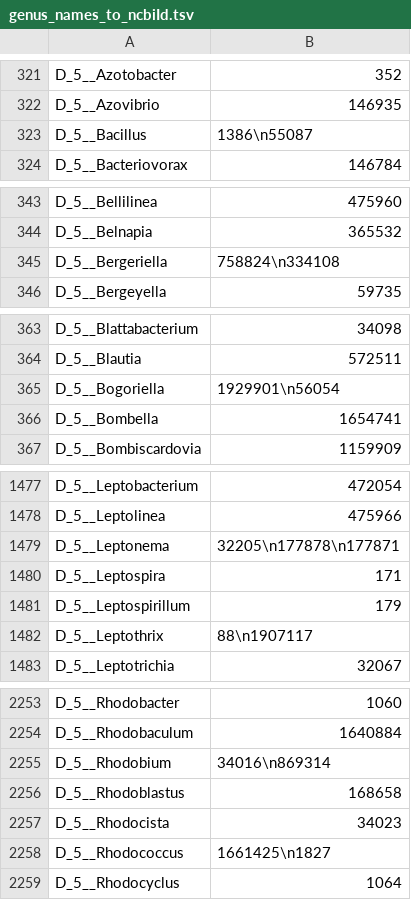
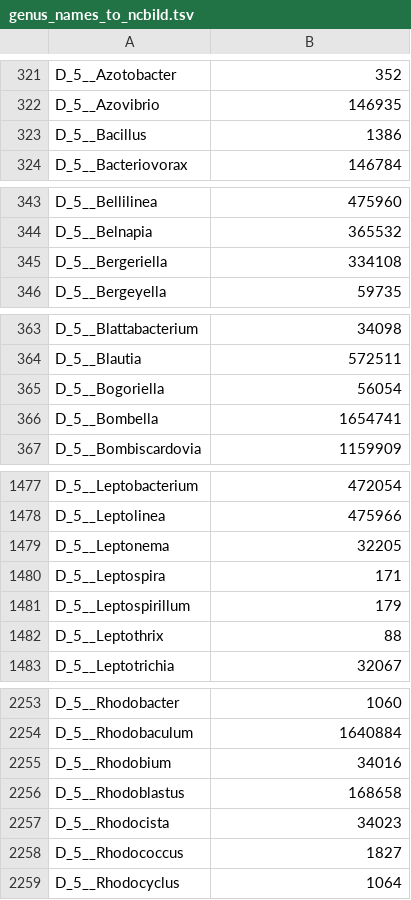
Before and after one commit to hariszaf/microbetag, a TSV file: ref-dbs/silva/genus_names_to_ncbiId.tsv, drawn as a sheet; only a part is shown, gaps mark what is left out; the diff covers the shown part only.

Commit message:
pd with ncbi ids and tax level

```diff
--- a/ref-dbs/silva/genus_names_to_ncbiId.tsv
+++ b/ref-dbs/silva/genus_names_to_ncbiId.tsv
@@ -322,3 +322,3 @@ D_5__Azotobacter	352
 D_5__Azovibrio	146935
-D_5__Bacillus	1386\n55087
+D_5__Bacillus	1386
 D_5__Bacteriovorax	146784
@@ -344,3 +344,3 @@ D_5__Bellilinea	475960
 D_5__Belnapia	365532
-D_5__Bergeriella	758824\n334108
+D_5__Bergeriella	334108
 D_5__Bergeyella	59735
@@ -364,3 +364,3 @@ D_5__Blattabacterium	34098
 D_5__Blautia	572511
-D_5__Bogoriella	1929901\n56054
+D_5__Bogoriella	56054
 D_5__Bombella	1654741
@@ -1478,6 +1478,6 @@ D_5__Leptobacterium	472054
 D_5__Leptolinea	475966
-D_5__Leptonema	32205\n177878\n177871
+D_5__Leptonema	32205
 D_5__Leptospira	171
 D_5__Leptospirillum	179
-D_5__Leptothrix	88\n1907117
+D_5__Leptothrix	88
 D_5__Leptotrichia	32067
@@ -2254,6 +2254,6 @@ D_5__Rhodobacter	1060
 D_5__Rhodobaculum	1640884
-D_5__Rhodobium	34016\n869314
+D_5__Rhodobium	34016
 D_5__Rhodoblastus	168658
 D_5__Rhodocista	34023
-D_5__Rhodococcus	1661425\n1827
+D_5__Rhodococcus	1827
 D_5__Rhodocyclus	1064
```
Also changed, not shown: 28 edited cells elsewhere in this file, 6 other files.
